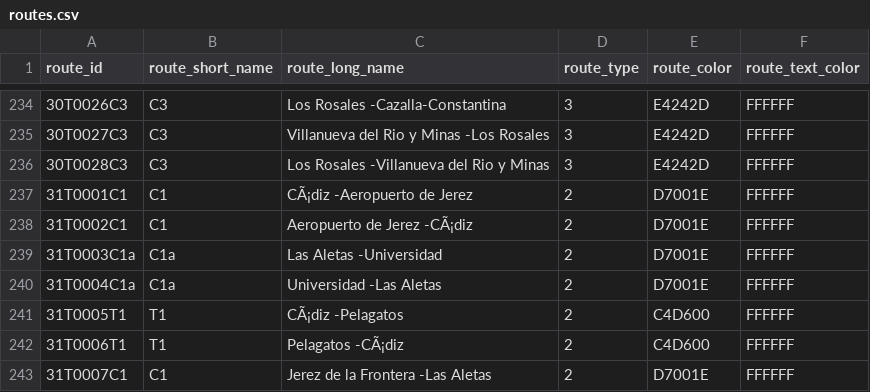
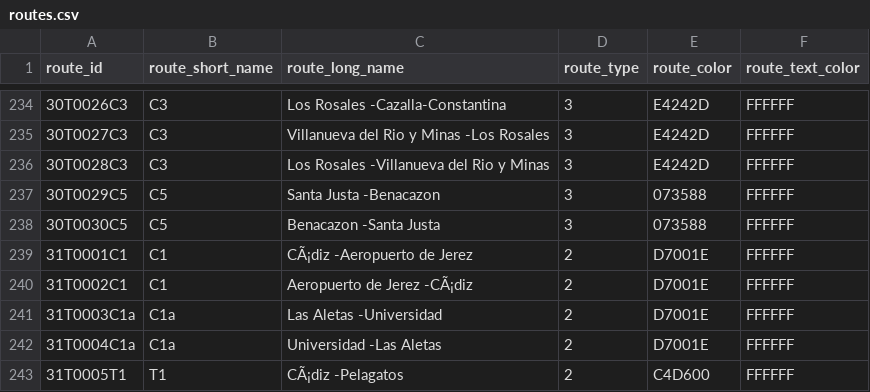
Before and after one commit to WireNext/cercaniasgtfs, a CSV file: data_csv/routes.csv, drawn as a sheet; only a part is shown, gaps mark what is left out; the shorter side is filled out with more unchanged rows.

```diff
--- a/data_csv/routes.csv
+++ b/data_csv/routes.csv
@@ -236,2 +236,4 @@ route_id,route_short_name,route_long_name,route_type,route_color,route_text_colo
 30T0028C3  ,C3  ,Los Rosales                             -Villanueva del Rio y Minas              ,3,E4242D,FFFFFF
+30T0029C5  ,C5  ,Santa Justa                             -Benacazon                               ,3,073588,FFFFFF
+30T0030C5  ,C5  ,Benacazon                               -Santa Justa                             ,3,073588,FFFFFF
 31T0001C1  ,C1  ,CÃ¡diz                                   -Aeropuerto de Jerez                     ,2,D7001E,FFFFFF
```
Also changed, not shown: data_csv/calendar.csv, data_csv/stops.csv, 1 other file.
